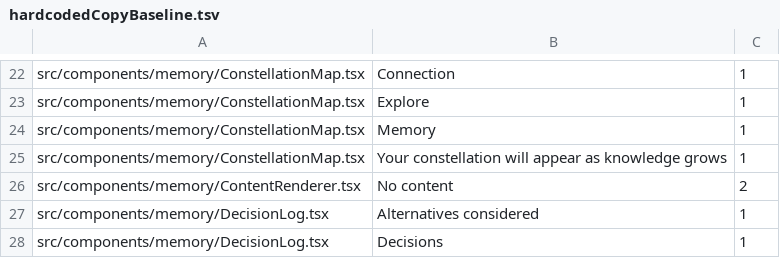
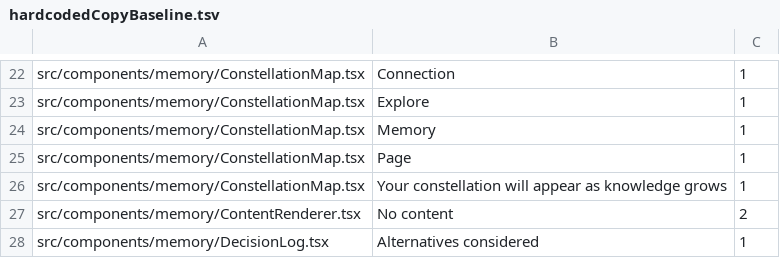
Before and after one commit to 7xuanlu/wenlan-app, a TSV file: src/i18n/hardcodedCopyBaseline.tsv, drawn as a sheet; only a part is shown, gaps mark what is left out; the shorter side is filled out with more unchanged rows.

```diff
--- a/src/i18n/hardcodedCopyBaseline.tsv
+++ b/src/i18n/hardcodedCopyBaseline.tsv
@@ -24,2 +24,3 @@ src/components/memory/ConstellationMap.tsx	Explore	1
 src/components/memory/ConstellationMap.tsx	Memory	1
+src/components/memory/ConstellationMap.tsx	Page	1
 src/components/memory/ConstellationMap.tsx	Your constellation will appear as knowledge grows	1
```
Also changed, not shown: 5 other files.
